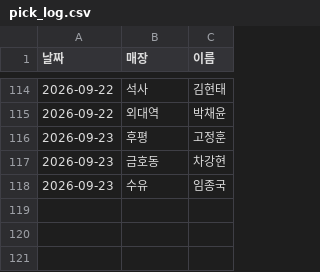
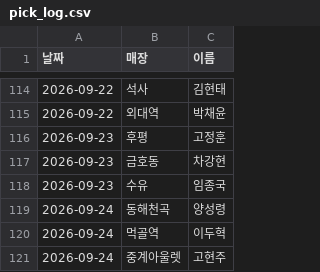
Before and after one commit to khbae0101/GD_opening_bot, a CSV file: data/pick_log.csv, drawn as a sheet; only a part is shown, gaps mark what is left out; the diff names each change by its address in the sheet, - before the commit and + after, or states it on an @@ line.

```diff
--- a/data/pick_log.csv
+++ b/data/pick_log.csv
+row 119: 2026-09-24 | 동해천곡 | 양성령
+row 120: 2026-09-24 | 먹골역 | 이두혁
+row 121: 2026-09-24 | 중계아울렛 | 고현주
```
